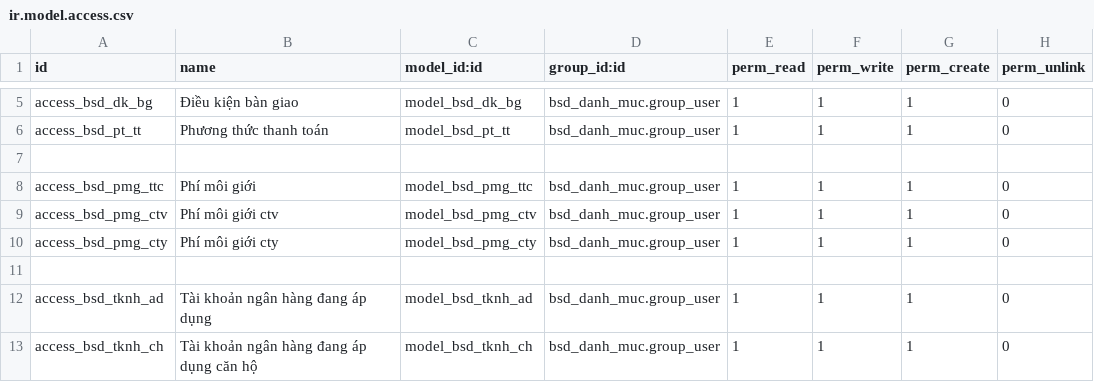
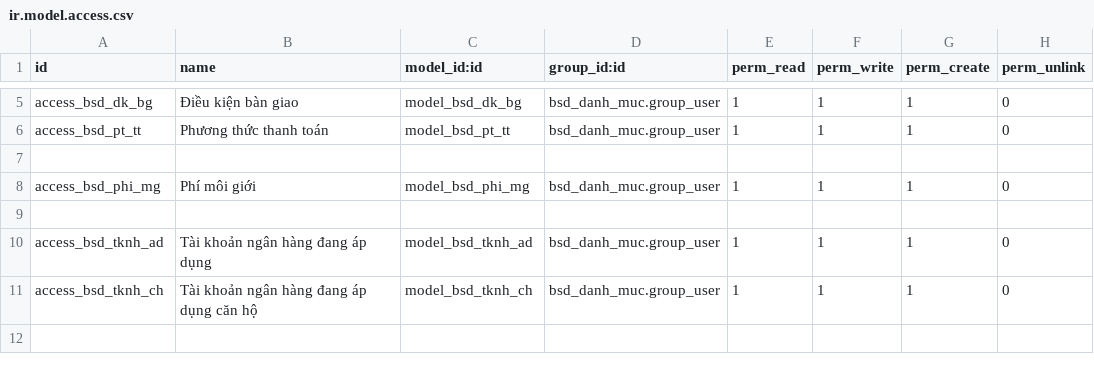
Before and after one commit to bsdinsights/realestate, a CSV file: bsd_danh_muc/security/ir.model.access.csv, drawn as a sheet; only a part is shown, gaps mark what is left out; the shorter side is filled out with more unchanged rows.

Commit message:
Thêm tính năng phí môi giới

```diff
--- a/bsd_danh_muc/security/ir.model.access.csv
+++ b/bsd_danh_muc/security/ir.model.access.csv
@@ -7,5 +7,3 @@ access_bsd_pt_tt,Phương thức thanh toán,model_bsd_pt_tt,bsd_danh_muc.group_
 
-access_bsd_pmg_ttc,Phí môi giới,model_bsd_pmg_ttc,bsd_danh_muc.group_user,1,1,1,0
-access_bsd_pmg_ctv,Phí môi giới ctv,model_bsd_pmg_ctv,bsd_danh_muc.group_user,1,1,1,0
-access_bsd_pmg_cty,Phí môi giới cty,model_bsd_pmg_cty,bsd_danh_muc.group_user,1,1,1,0
+access_bsd_phi_mg,Phí môi giới,model_bsd_phi_mg,bsd_danh_muc.group_user,1,1,1,0
 
```
Also changed, not shown: 10 other files.
